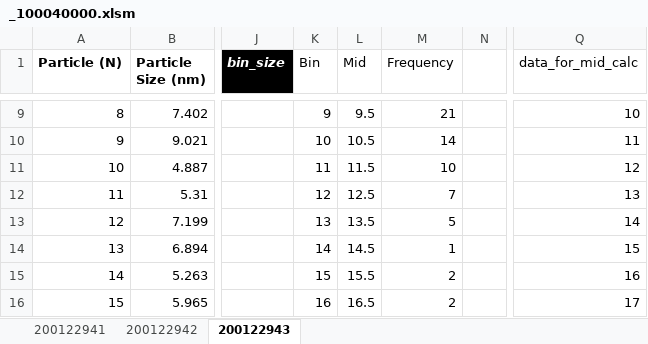
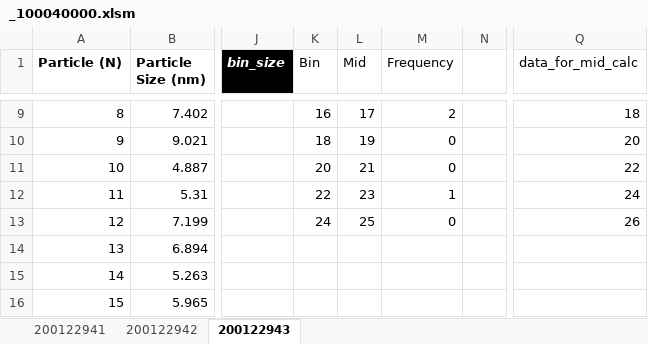
Before and after one commit to cvrl10/mini_project, an Excel workbook: 100040000/_100040000.xlsm, sheet 200122943, drawn as a sheet; only a part is shown, gaps mark what is left out; values as stored, in another font and other column widths than the file's, no borders; charts and pictures and conditional formats not drawn; the diff covers the shown part only; the diff names each change by its address in the sheet, - before the commit and + after, or states it on an @@ line.

```diff
--- a/100040000/_100040000.xlsm (sheet 200122943)
+++ b/100040000/_100040000.xlsm (sheet 200122943)
-K9 (Bin): 9
+K9 (Bin): 16
-L9 (Mid): 9.5
+L9 (Mid): 17
-M9 (Frequency): 21
+M9 (Frequency): 2
-Q9 (data_for_mid_calc): 10
+Q9 (data_for_mid_calc): 18
-K10 (Bin): 10
+K10 (Bin): 18
-L10 (Mid): 10.5
+L10 (Mid): 19
-M10 (Frequency): 14
+M10 (Frequency): 0
-Q10 (data_for_mid_calc): 11
+Q10 (data_for_mid_calc): 20
-K11 (Bin): 11
+K11 (Bin): 20
-L11 (Mid): 11.5
+L11 (Mid): 21
-M11 (Frequency): 10
+M11 (Frequency): 0
-Q11 (data_for_mid_calc): 12
+Q11 (data_for_mid_calc): 22
-K12 (Bin): 12
+K12 (Bin): 22
-L12 (Mid): 12.5
+L12 (Mid): 23
-M12 (Frequency): 7
+M12 (Frequency): 1
-Q12 (data_for_mid_calc): 13
+Q12 (data_for_mid_calc): 24
-K13 (Bin): 13
+K13 (Bin): 24
-L13 (Mid): 13.5
+L13 (Mid): 25
-M13 (Frequency): 5
+M13 (Frequency): 0
-Q13 (data_for_mid_calc): 14
+Q13 (data_for_mid_calc): 26
-K14 (Bin): 14
+K14 (Bin): (empty)
-L14 (Mid): 14.5
+L14 (Mid): (empty)
-M14 (Frequency): 1
+M14 (Frequency): (empty)
-Q14 (data_for_mid_calc): 15
+Q14 (data_for_mid_calc): (empty)
-K15 (Bin): 15
+K15 (Bin): (empty)
-L15 (Mid): 15.5
+L15 (Mid): (empty)
-M15:M16 (Frequency): 2
+M15:M16 (Frequency): (empty)
-Q15 (data_for_mid_calc): 16
+Q15 (data_for_mid_calc): (empty)
-K16 (Bin): 16
+K16 (Bin): (empty)
-L16 (Mid): 16.5
+L16 (Mid): (empty)
-Q16 (data_for_mid_calc): 17
+Q16 (data_for_mid_calc): (empty)
```
Also changed, not shown: 57 edited cells elsewhere in this sheet, charts or pictures, 100048497/_100048497.xlsm, macros.xlsm, 5 other files.
